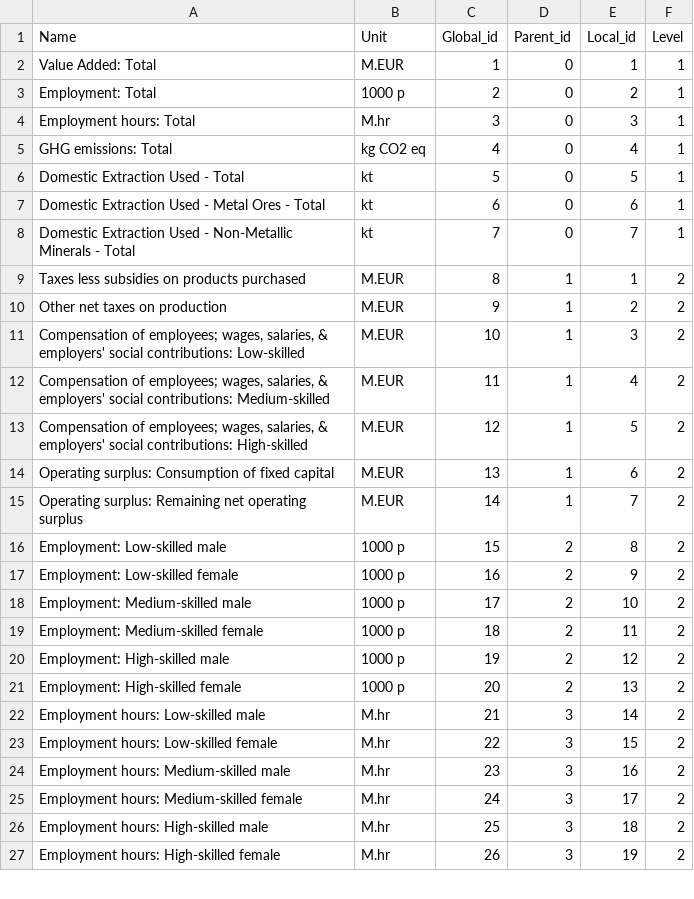
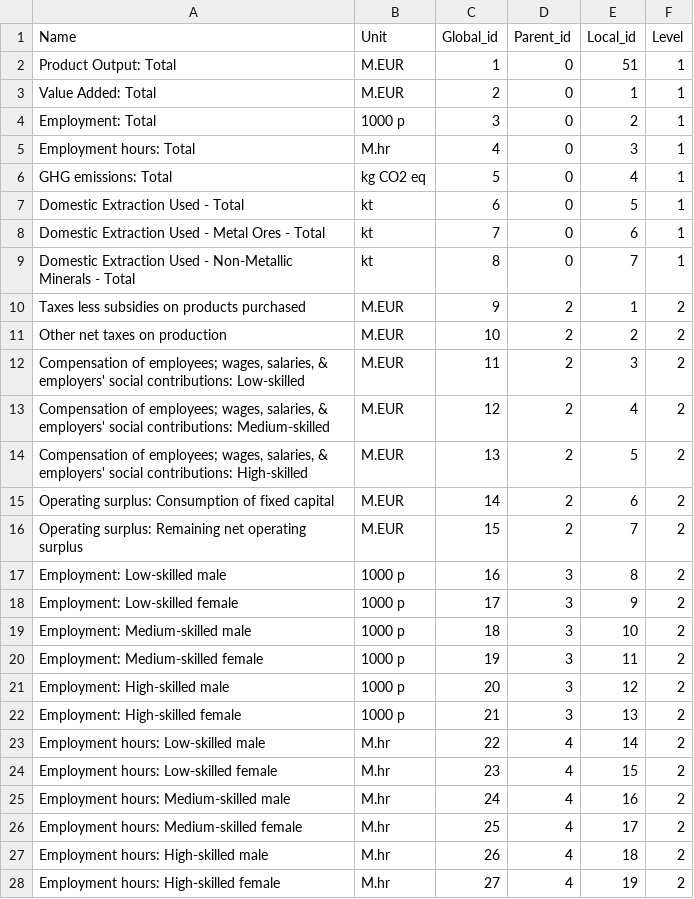
Before and after one commit to CMLPlatform/ramascene, a CSV file: python_ini/data/mod_indicators.csv, drawn as a sheet; only a part is shown; the diff covers the shown part only.

Commit message:
updated indicator list

```diff
--- a/python_ini/data/mod_indicators.csv
+++ b/python_ini/data/mod_indicators.csv
@@ -1,27 +1,28 @@
 Name	Unit	Global_id	Parent_id	Local_id	Level
-Value Added: Total	M.EUR	1	0	1	1
-Employment: Total	1000 p	2	0	2	1
-Employment hours: Total	M.hr	3	0	3	1
-GHG emissions: Total	kg CO2 eq	4	0	4	1
-Domestic Extraction Used - Total	kt	5	0	5	1
-Domestic Extraction Used - Metal Ores - Total	kt	6	0	6	1
-Domestic Extraction Used - Non-Metallic Minerals - Total	kt	7	0	7	1
-Taxes less subsidies on products purchased	M.EUR	8	1	1	2
-Other net taxes on production	M.EUR	9	1	2	2
-Compensation of employees; wages, salaries, & employers' social contributions: Low-skilled	M.EUR	10	1	3	2
-Compensation of employees; wages, salaries, & employers' social contributions: Medium-skilled	M.EUR	11	1	4	2
-Compensation of employees; wages, salaries, & employers' social contributions: High-skilled	M.EUR	12	1	5	2
-Operating surplus: Consumption of fixed capital	M.EUR	13	1	6	2
-Operating surplus: Remaining net operating surplus	M.EUR	14	1	7	2
-Employment: Low-skilled male	1000 p	15	2	8	2
-Employment: Low-skilled female	1000 p	16	2	9	2
-Employment: Medium-skilled male	1000 p	17	2	10	2
-Employment: Medium-skilled female	1000 p	18	2	11	2
-Employment: High-skilled male	1000 p	19	2	12	2
-Employment: High-skilled female	1000 p	20	2	13	2
-Employment hours: Low-skilled male	M.hr	21	3	14	2
-Employment hours: Low-skilled female	M.hr	22	3	15	2
-Employment hours: Medium-skilled male	M.hr	23	3	16	2
-Employment hours: Medium-skilled female	M.hr	24	3	17	2
-Employment hours: High-skilled male	M.hr	25	3	18	2
-Employment hours: High-skilled female	M.hr	26	3	19	2
+Product Output: Total	M.EUR	1	0	51	1
+Value Added: Total	M.EUR	2	0	1	1
+Employment: Total	1000 p	3	0	2	1
+Employment hours: Total	M.hr	4	0	3	1
+GHG emissions: Total	kg CO2 eq	5	0	4	1
+Domestic Extraction Used - Total	kt	6	0	5	1
+Domestic Extraction Used - Metal Ores - Total	kt	7	0	6	1
+Domestic Extraction Used - Non-Metallic Minerals - Total	kt	8	0	7	1
+Taxes less subsidies on products purchased	M.EUR	9	2	1	2
+Other net taxes on production	M.EUR	10	2	2	2
+Compensation of employees; wages, salaries, & employers' social contributions: Low-skilled	M.EUR	11	2	3	2
+Compensation of employees; wages, salaries, & employers' social contributions: Medium-skilled	M.EUR	12	2	4	2
+Compensation of employees; wages, salaries, & employers' social contributions: High-skilled	M.EUR	13	2	5	2
+Operating surplus: Consumption of fixed capital	M.EUR	14	2	6	2
+Operating surplus: Remaining net operating surplus	M.EUR	15	2	7	2
+Employment: Low-skilled male	1000 p	16	3	8	2
+Employment: Low-skilled female	1000 p	17	3	9	2
+Employment: Medium-skilled male	1000 p	18	3	10	2
+Employment: Medium-skilled female	1000 p	19	3	11	2
+Employment: High-skilled male	1000 p	20	3	12	2
+Employment: High-skilled female	1000 p	21	3	13	2
+Employment hours: Low-skilled male	M.hr	22	4	14	2
+Employment hours: Low-skilled female	M.hr	23	4	15	2
+Employment hours: Medium-skilled male	M.hr	24	4	16	2
+Employment hours: Medium-skilled female	M.hr	25	4	17	2
+Employment hours: High-skilled male	M.hr	26	4	18	2
+Employment hours: High-skilled female	M.hr	27	4	19	2
```
Also changed, not shown: 64 edited cells elsewhere in this file, static_assets/mod_indicators.csv.
